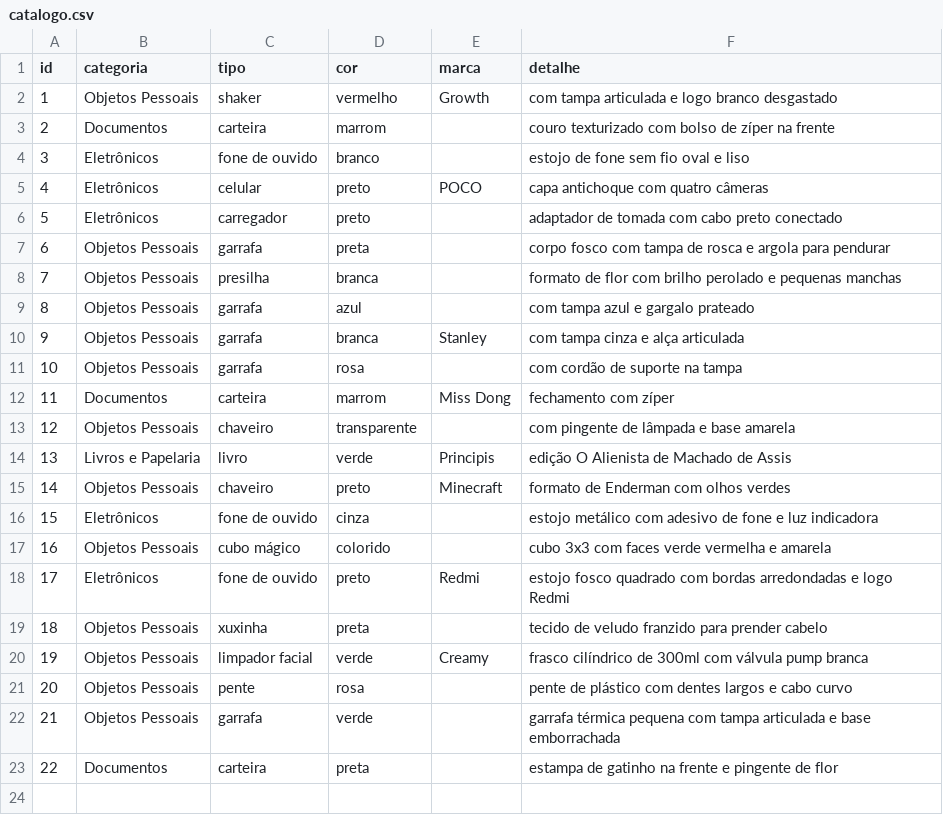
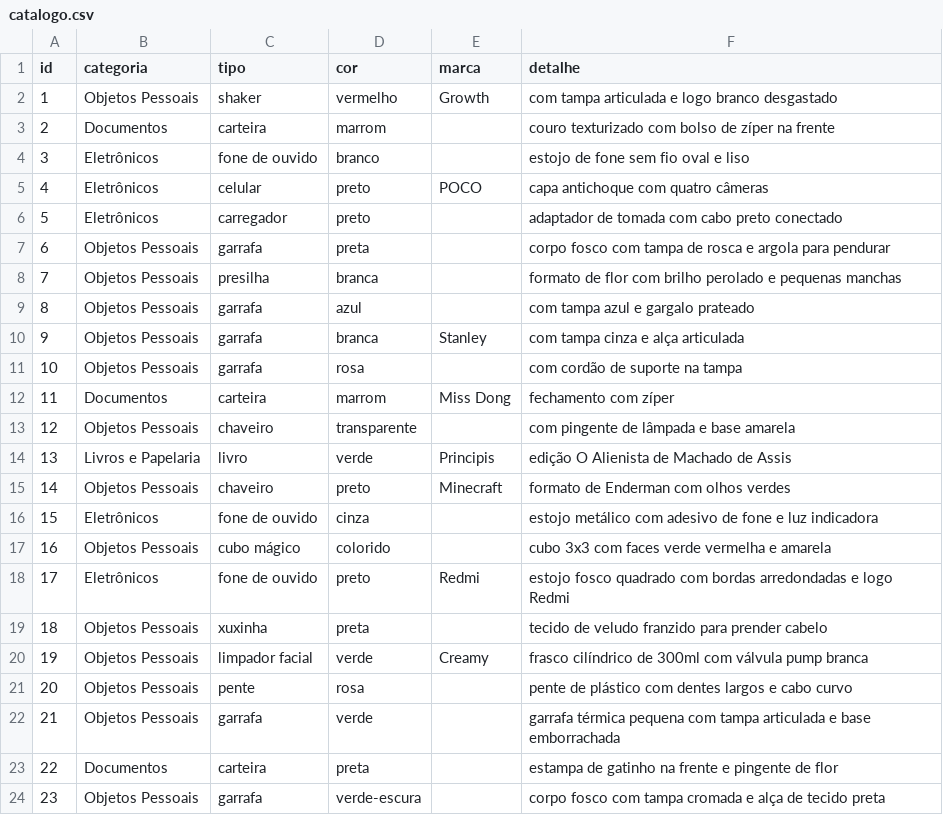
Before and after one commit to gabryellgs/projeto-find, a CSV file: correspondencia/dados/catalogo.csv, drawn as a sheet.

Commit message:
feat(catalogo): adiciona garrafa verde-escura (ID 23) com fotos

```diff
--- a/correspondencia/dados/catalogo.csv
+++ b/correspondencia/dados/catalogo.csv
@@ -23 +23,2 @@ id,categoria,tipo,cor,marca,detalhe
 22,Documentos,carteira,preta,,estampa de gatinho na frente e pingente de flor
+23,Objetos Pessoais,garrafa,verde-escura,,corpo fosco com tampa cromada e alça de tecido preta
```
Also changed, not shown: 3 other files.
